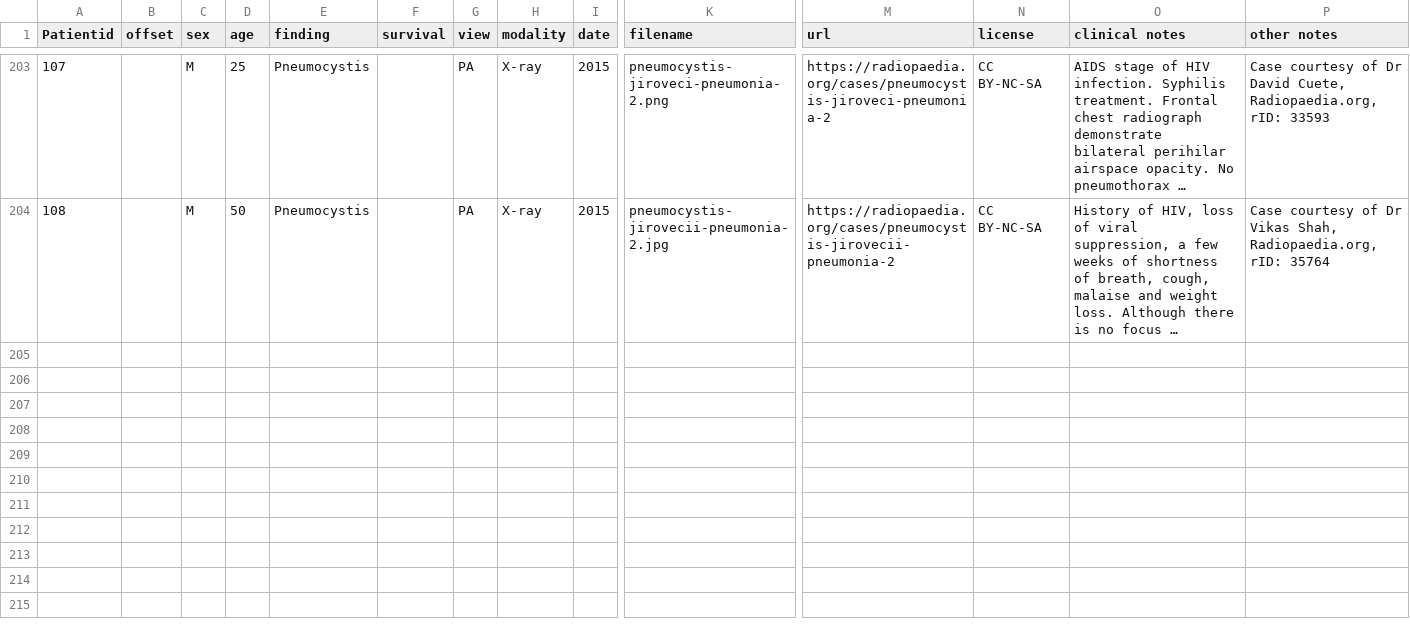
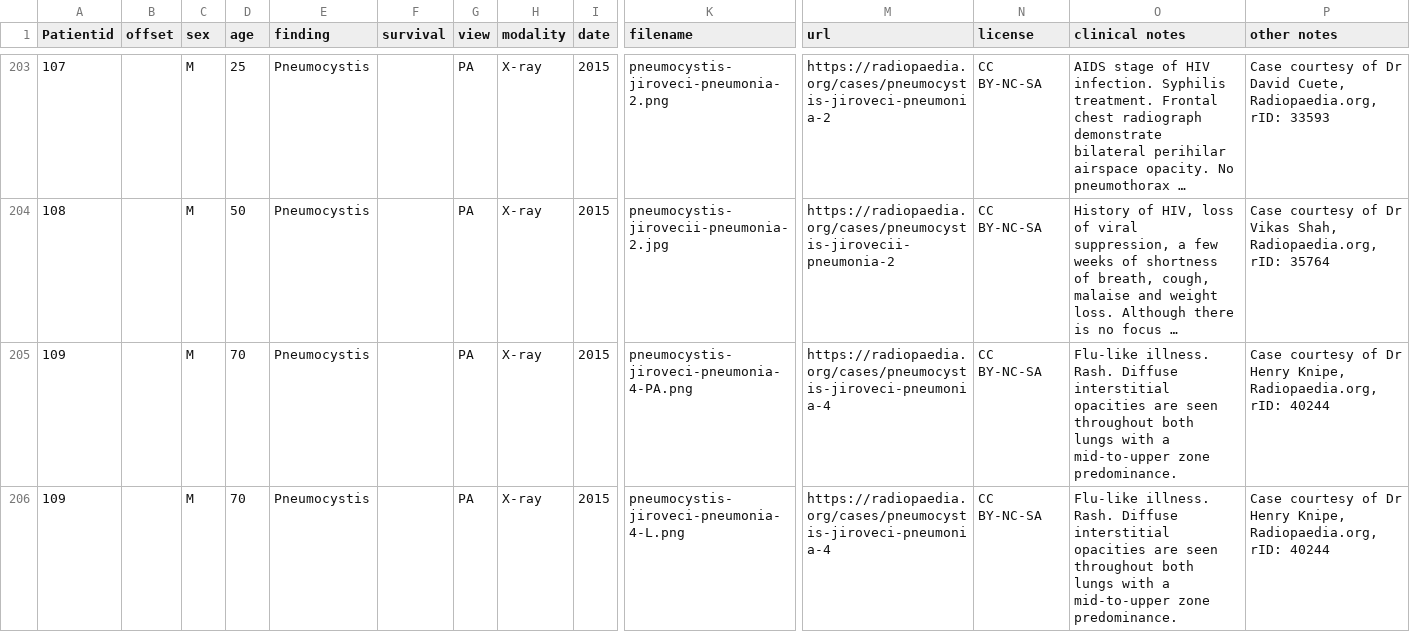
Before and after one commit to ieee8023/covid-chestxray-dataset, a CSV file: metadata.csv, drawn as a sheet; only a part is shown, gaps mark what is left out; long unchanged cells end in …; rows hold the shown columns only; the diff names each change by its address in the sheet, - before the commit and + after, or states it on an @@ line.

Commit message:
add https://radiopaedia.org/cases/pneumocystis-jiroveci-pneumonia-4

```diff
--- a/metadata.csv
+++ b/metadata.csv
+row 205: 109 |  | M | 70 | Pneumocystis |  | PA | X-ray | 2015 | pneumocystis-jiroveci-pneumonia-4-PA.png | https://radiopaedia.org/cases/pneumocystis-jiroveci-pneumonia-4 | CC BY-NC-SA | Flu-like illness. Rash. Diffuse interstitial opacities are seen throughout both lungs with a mid-to-upper zone predominance. | Case courtesy of Dr Henry Knipe, Radiopaedia.org, rID: 40244
+row 206: 109 |  | M | 70 | Pneumocystis |  | PA | X-ray | 2015 | pneumocystis-jiroveci-pneumonia-4-L.png | https://radiopaedia.org/cases/pneumocystis-jiroveci-pneumonia-4 | CC BY-NC-SA | Flu-like illness. Rash. Diffuse interstitial opacities are seen throughout both lungs with a mid-to-upper zone predominance. | Case courtesy of Dr Henry Knipe, Radiopaedia.org, rID: 40244
```
Also changed, not shown: 2 other files.
